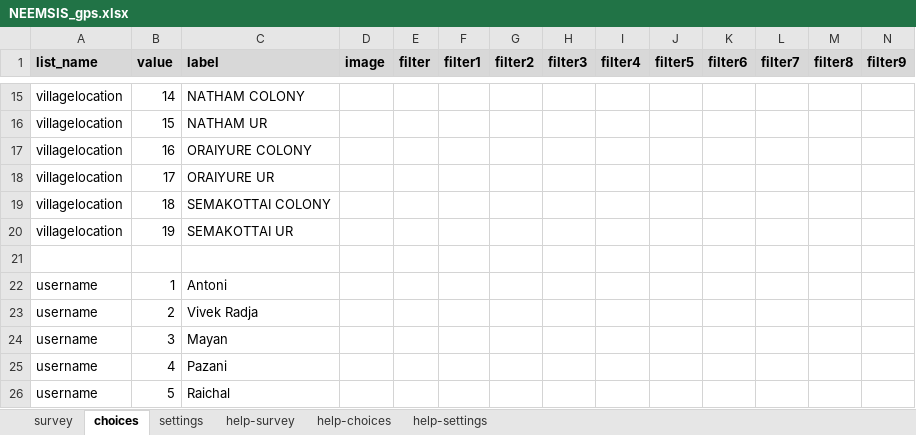
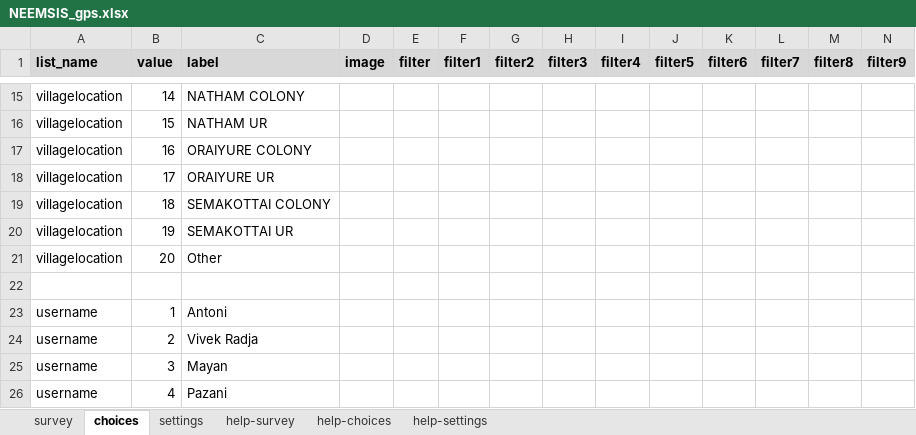
Before and after one commit to arnaudnatal/odriis, an Excel workbook: GPS_XLSForm/NEEMSIS_gps.xlsx, sheet choices, drawn as a sheet; only a part is shown, gaps mark what is left out; the shorter side is filled out with more unchanged rows; values as stored, in another font and other column widths than the file's, no borders; rows hold the shown columns only; the diff names each change by its address in the sheet, - before the commit and + after, or states it on an @@ line.

```diff
--- a/GPS_XLSForm/NEEMSIS_gps.xlsx (sheet choices)
+++ b/GPS_XLSForm/NEEMSIS_gps.xlsx (sheet choices)
+row 21: villagelocation | 20 | Other
```
Also changed, not shown: sheet survey, 4 other files.
